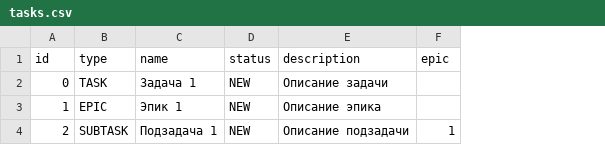
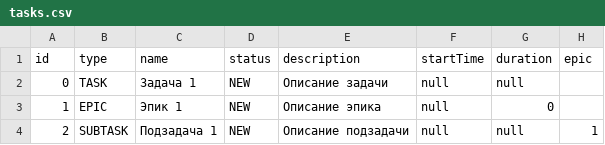
Before and after one commit to walkingkovboy/java-kanban, a CSV file: tasks.csv, drawn as a sheet; the diff names each change by its address in the sheet, - before the commit and + after, or states it on an @@ line.

```diff
--- a/tasks.csv
+++ b/tasks.csv
+column F (startTime), rows 2-4: all null
+column G (duration), rows 2-4: null | 0 | null
```
Also changed, not shown: 13 other files.
